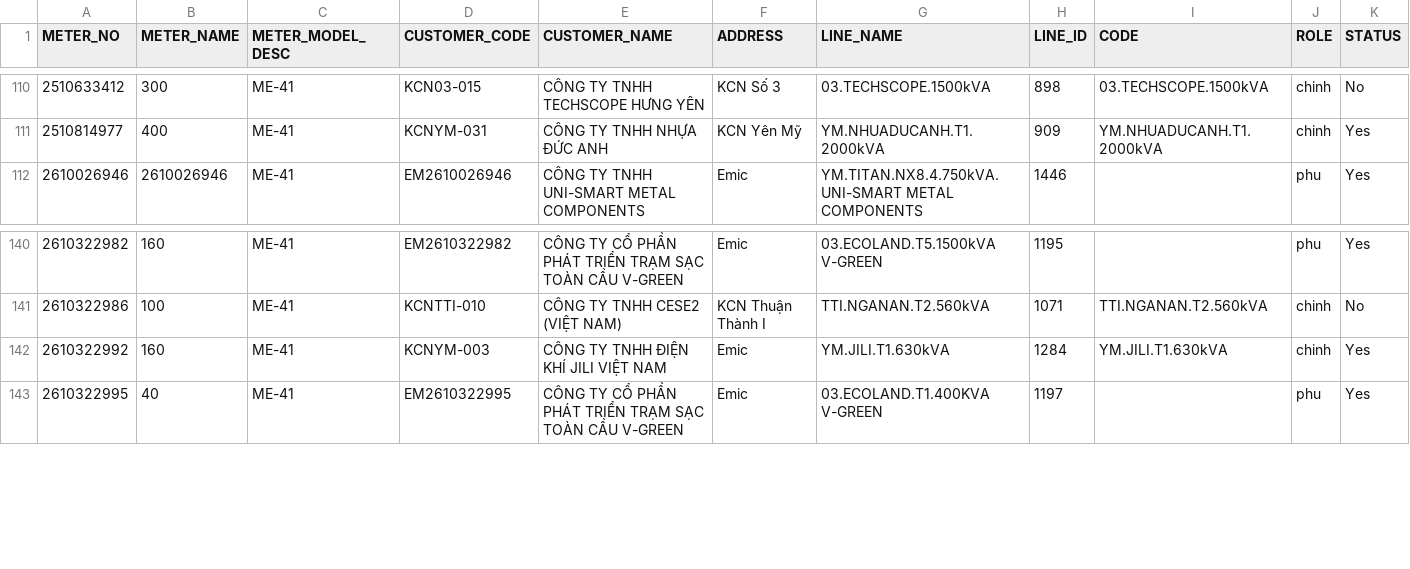
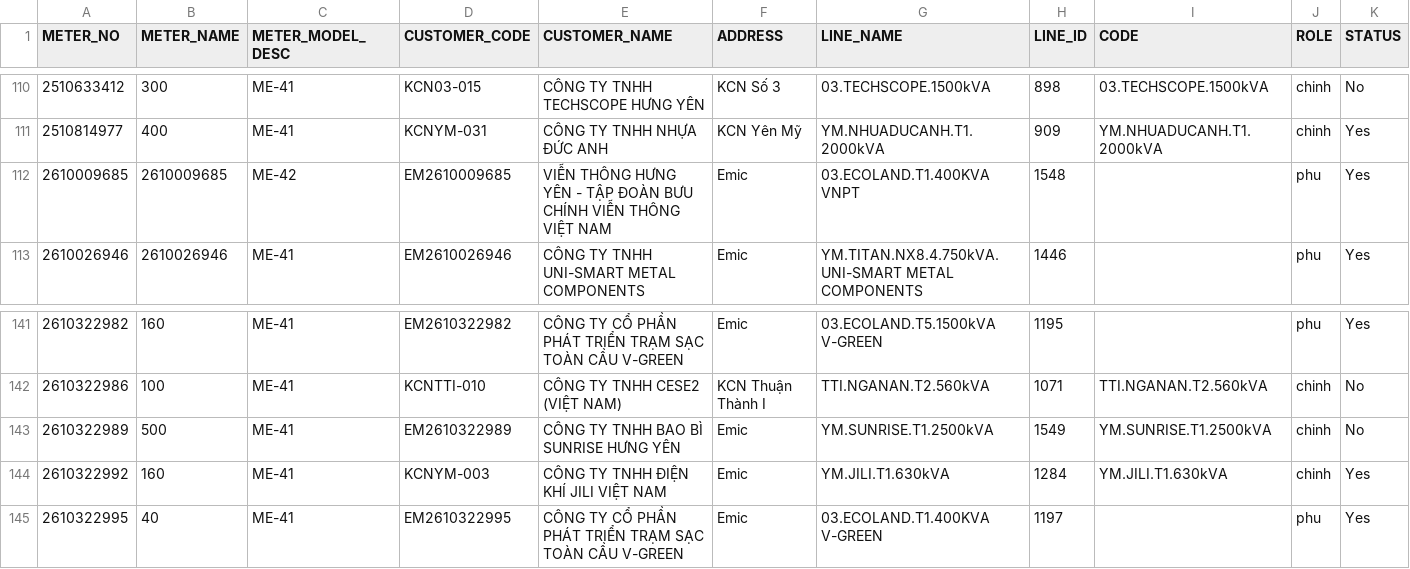
Before and after one commit to Gelex-Electric/shared-diary-pocketbase, a CSV file: public/metterinfo.csv, drawn as a sheet; only a part is shown, gaps mark what is left out.

```diff
--- a/public/metterinfo.csv
+++ b/public/metterinfo.csv
@@ -111,2 +111,3 @@ METER_NO,METER_NAME,METER_MODEL_DESC,CUSTOMER_CODE,CUSTOMER_NAME,ADDRESS,LINE_NA
 2510814977,400,ME-41,KCNYM-031,CÔNG TY TNHH NHỰA ĐỨC ANH,KCN Yên Mỹ,YM.NHUADUCANH.T1.2000kVA,909,YM.NHUADUCANH.T1.2000kVA,chinh,Yes
+2610009685,2610009685,ME-42,EM2610009685,VIỄN THÔNG HƯNG YÊN - TẬP ĐOÀN BƯU CHÍNH VIỄN THÔNG VIỆT NAM,Emic,03.ECOLAND.T1.400KVA VNPT,1548,,phu,Yes
 2610026946,2610026946,ME-41,EM2610026946,CÔNG TY TNHH UNI-SMART METAL COMPONENTS,Emic,YM.TITAN.NX8.4.750kVA.UNI-SMART METAL COMPONENTS,1446,,phu,Yes
@@ -141,2 +142,3 @@ METER_NO,METER_NAME,METER_MODEL_DESC,CUSTOMER_CODE,CUSTOMER_NAME,ADDRESS,LINE_NA
 2610322986,100,ME-41,KCNTTI-010,CÔNG TY TNHH CESE2 (VIỆT NAM),KCN Thuận Thành I,TTI.NGANAN.T2.560kVA,1071,TTI.NGANAN.T2.560kVA,chinh,No
+2610322989,500,ME-41,EM2610322989,CÔNG TY TNHH BAO BÌ SUNRISE HƯNG YÊN,Emic,YM.SUNRISE.T1.2500kVA,1549,YM.SUNRISE.T1.2500kVA,chinh,No
 2610322992,160,ME-41,KCNYM-003,CÔNG TY TNHH ĐIỆN KHÍ JILI VIỆT NAM,Emic,YM.JILI.T1.630kVA,1284,YM.JILI.T1.630kVA,chinh,Yes
```
Also changed, not shown: public/head_balance_daily.csv, public/pmax_daily.csv, 10 other files.
